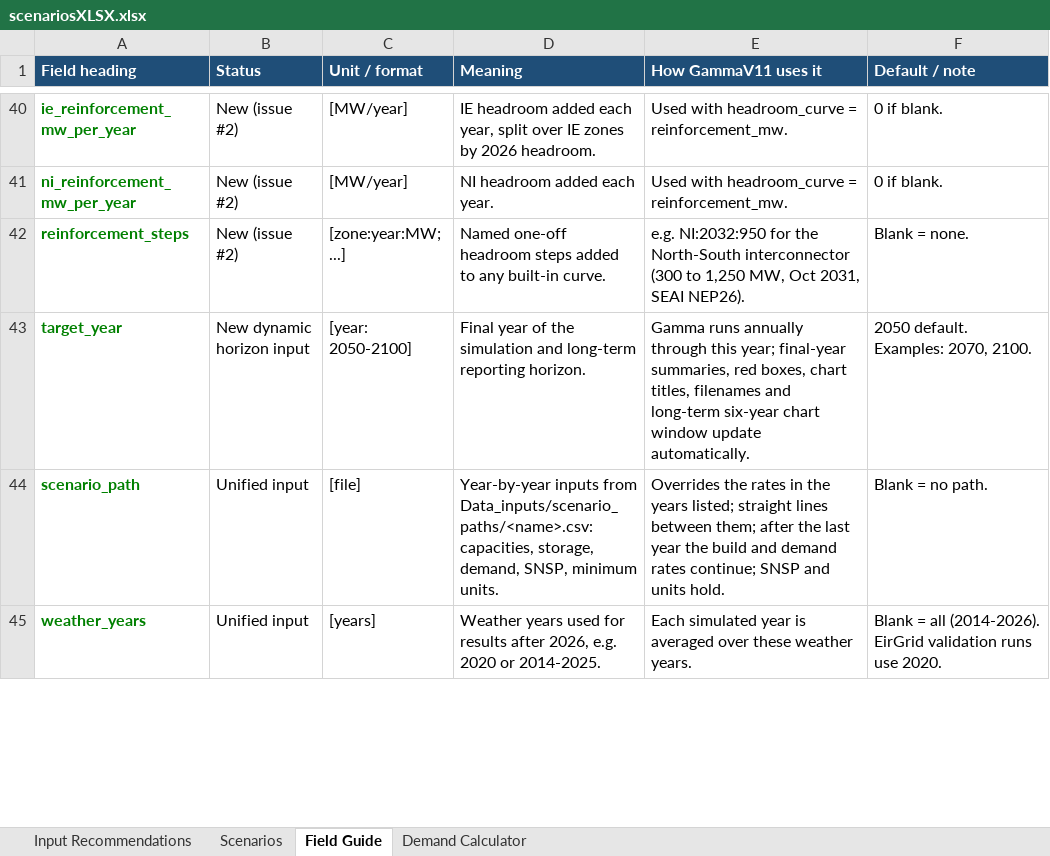
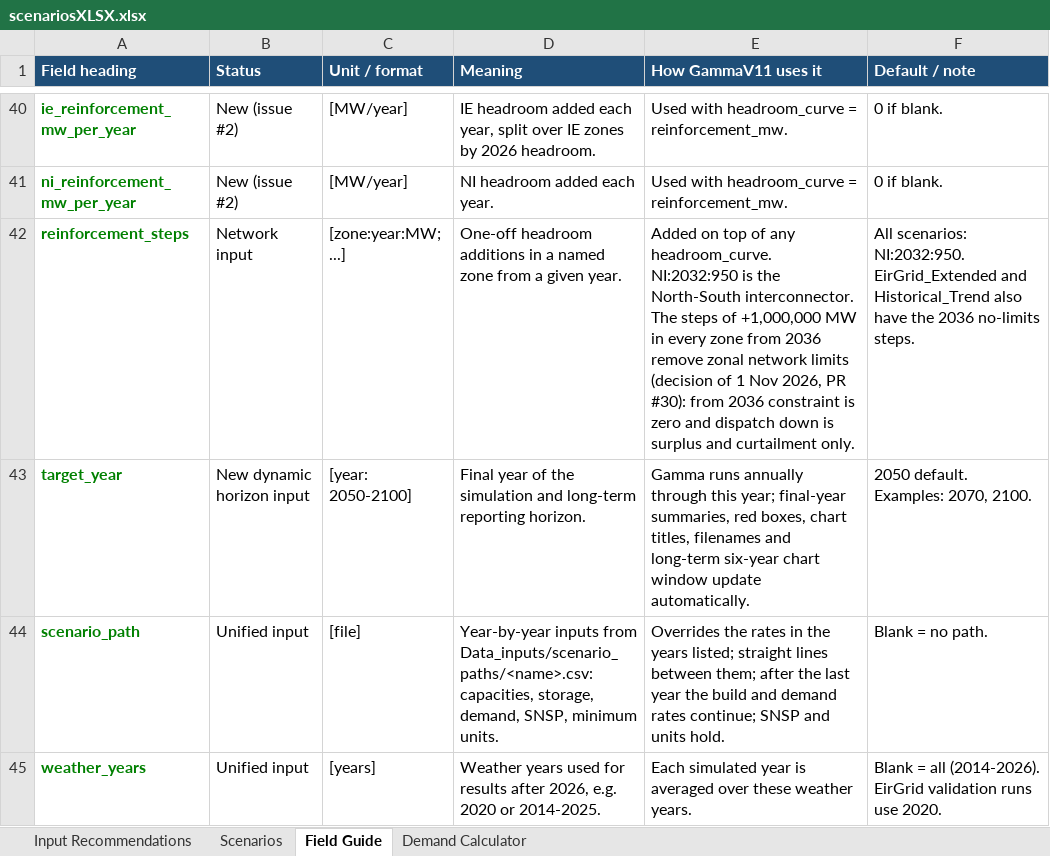
Before and after one commit to WESTEnergyIreland/WEST_GAMMA, an Excel workbook: Data_inputs/scenariosXLSX.xlsx, sheet Field Guide, drawn as a sheet; only a part is shown, gaps mark what is left out; values as stored, in another font and other column widths than the file's, no borders; the diff covers the shown part only; the diff names each change by its address in the sheet, - before the commit and + after, or states it on an @@ line.

```diff
--- a/Data_inputs/scenariosXLSX.xlsx (sheet Field Guide)
+++ b/Data_inputs/scenariosXLSX.xlsx (sheet Field Guide)
-B42 (Status): New (issue #2)
+B42 (Status): Network input
-D42 (Meaning): Named one-off headroom steps added to any built-in curve.
+D42 (Meaning): One-off headroom additions in a named zone from a given year.
-E42 (How GammaV11 uses it): e.g. NI:2032:950 for the North-South interconnector (300 to 1,250 MW, Oct 2031, SEAI NEP26).
+E42 (How GammaV11 uses it): Added on top of any headroom_curve. NI:2032:950 is the North-South interconnector. The steps of +1,000,000 MW in every zone from 2036 remove zonal network limits (decision of 1 Nov 2026, PR #30): from 2036 constraint is zero and dispatch down is surplus and curtailment only.
-F42 (Default / note): Blank = none.
+F42 (Default / note): All scenarios: NI:2032:950. EirGrid_Extended and Historical_Trend also have the 2036 no-limits steps.
```
Also changed, not shown: 1 added row and 21 edited cells elsewhere in this sheet, sheet Scenarios, 2 other files.
